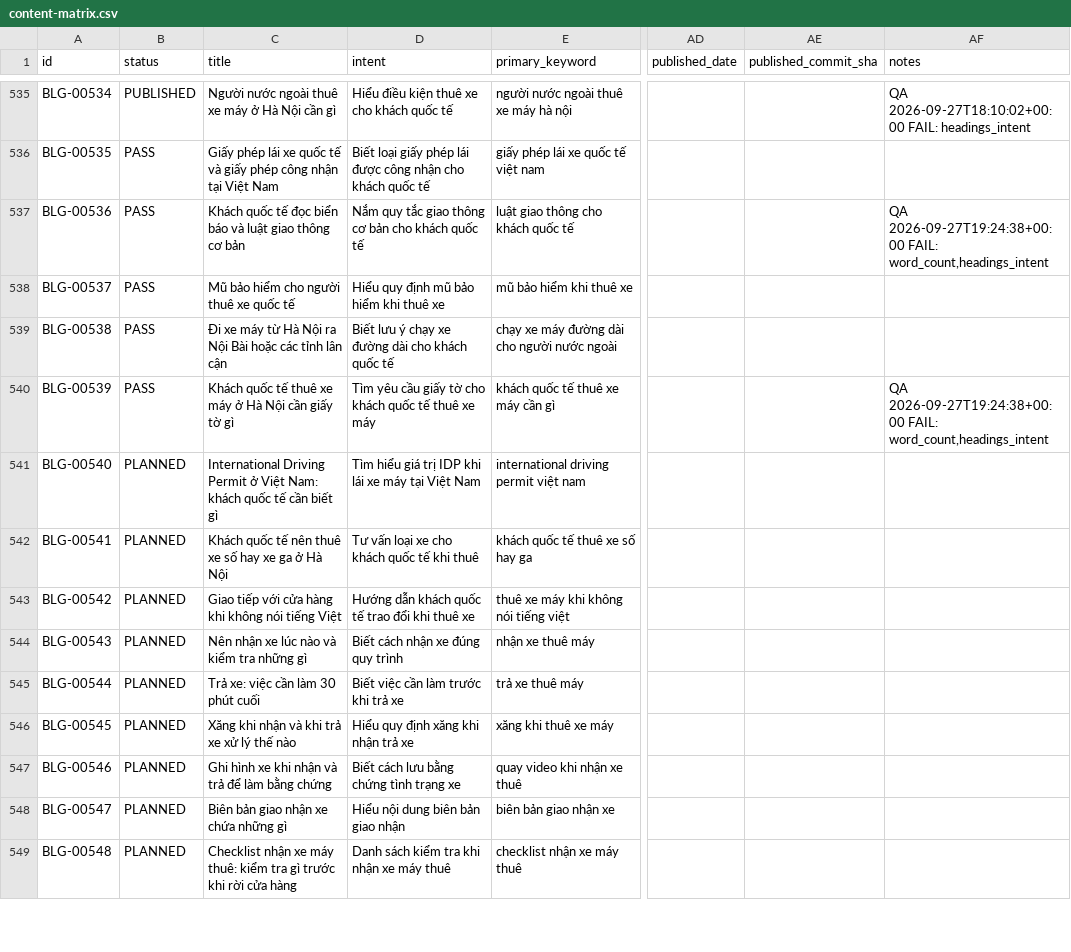
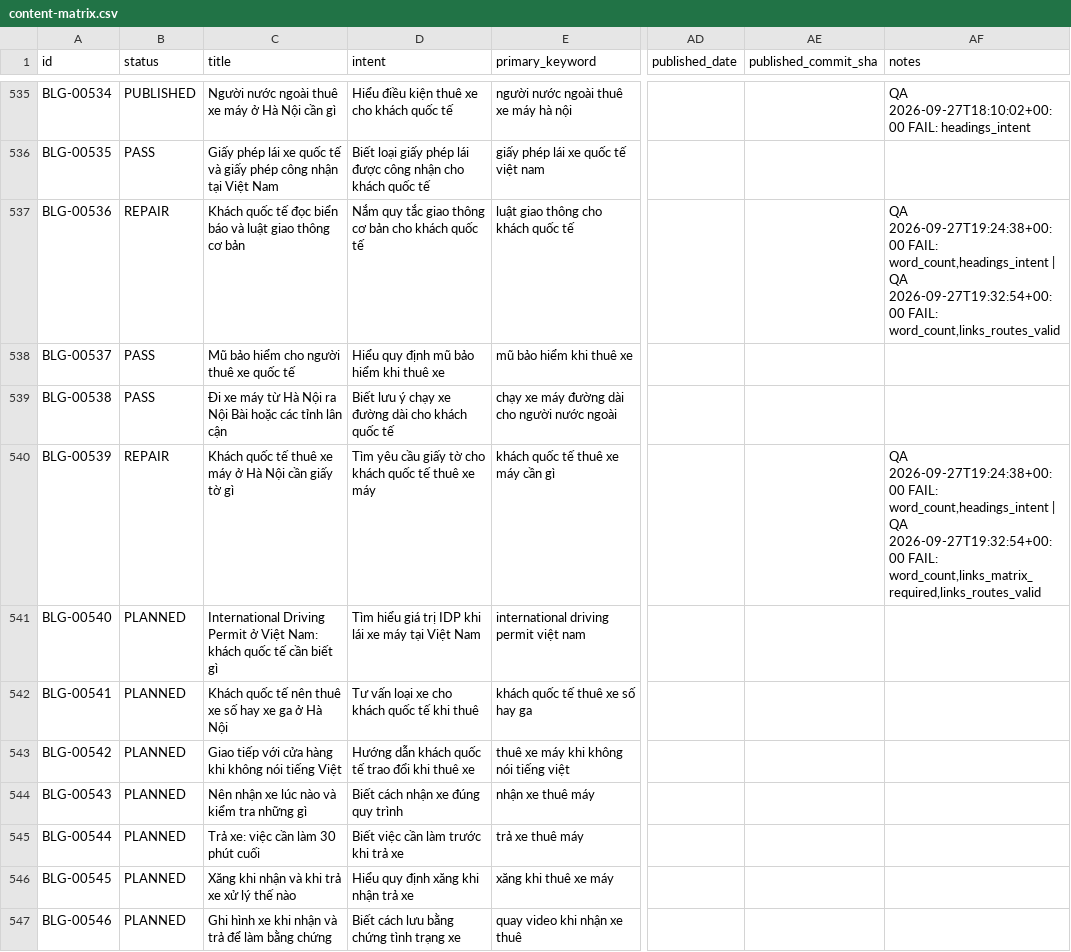
Before and after one commit to thuexemayhanoi/blog, a CSV file: data/content-matrix.csv, drawn as a sheet; only a part is shown, gaps mark what is left out; the shorter side is filled out with more unchanged rows; the diff names each change by its address in the sheet, - before the commit and + after, or states it on an @@ line.

```diff
--- a/data/content-matrix.csv
+++ b/data/content-matrix.csv
-B537 (status): PASS
+B537 (status): REPAIR
-AF537 (notes): …FAIL: word_count,headings_intent
+AF537 (notes): …FAIL: word_count,headings_intent | QA 2026-09-27T19:32:54+00:00 FAIL: word_count,links_routes_valid
-B540 (status): PASS
+B540 (status): REPAIR
-AF540 (notes): …FAIL: word_count,headings_intent
+AF540 (notes): …FAIL: word_count,headings_intent | QA 2026-09-27T19:32:54+00:00 FAIL: word_count,links_matrix_required,links_routes_valid
```
Also changed, not shown: 8 other files.
